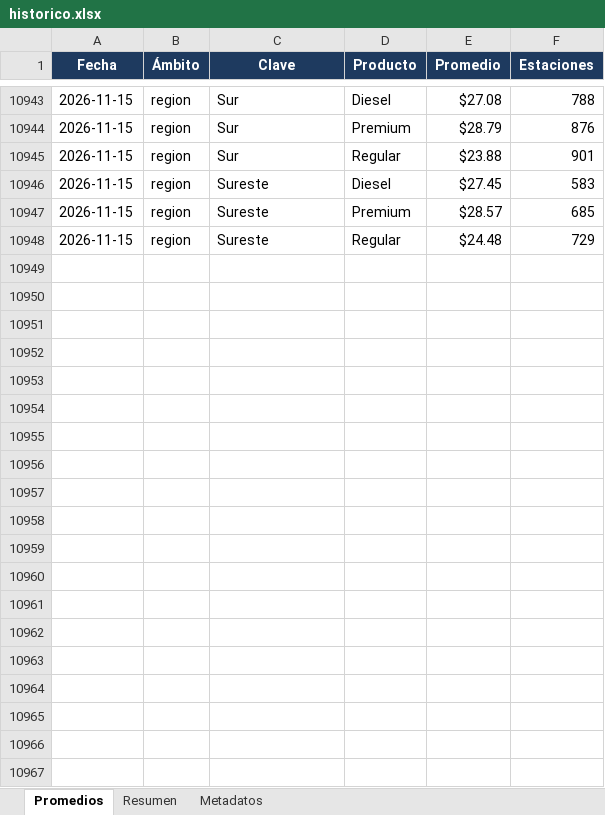
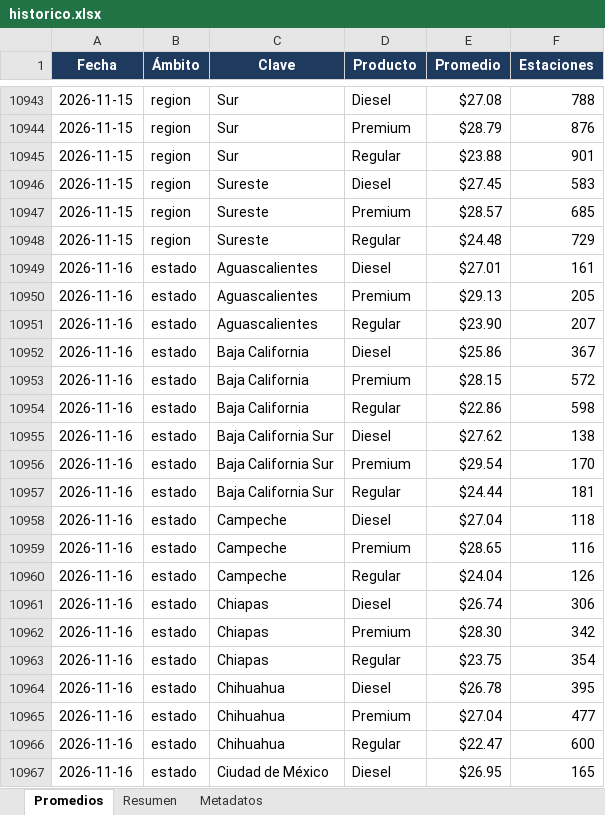
Before and after one commit to luismib7-eng/LB-GAS-23_Dashboard, an Excel workbook: historico.xlsx, sheet Promedios, drawn as a sheet; only a part is shown, gaps mark what is left out; values as stored, in another font and other column widths than the file's, no borders; the diff covers the shown part only; the diff names each change by its address in the sheet, - before the commit and + after, or states it on an @@ line.

```diff
--- a/historico.xlsx (sheet Promedios)
+++ b/historico.xlsx (sheet Promedios)
+row 10949: 2026-11-16 | estado | Aguascalientes | Diesel | $27.01 | 161
+row 10950: 2026-11-16 | estado | Aguascalientes | Premium | $29.13 | 205
+row 10951: 2026-11-16 | estado | Aguascalientes | Regular | $23.90 | 207
+row 10952: 2026-11-16 | estado | Baja California | Diesel | $25.86 | 367
+row 10953: 2026-11-16 | estado | Baja California | Premium | $28.15 | 572
+row 10954: 2026-11-16 | estado | Baja California | Regular | $22.86 | 598
+row 10955: 2026-11-16 | estado | Baja California Sur | Diesel | $27.62 | 138
+row 10956: 2026-11-16 | estado | Baja California Sur | Premium | $29.54 | 170
+row 10957: 2026-11-16 | estado | Baja California Sur | Regular | $24.44 | 181
+row 10958: 2026-11-16 | estado | Campeche | Diesel | $27.04 | 118
+row 10959: 2026-11-16 | estado | Campeche | Premium | $28.65 | 116
+row 10960: 2026-11-16 | estado | Campeche | Regular | $24.04 | 126
+row 10961: 2026-11-16 | estado | Chiapas | Diesel | $26.74 | 306
+row 10962: 2026-11-16 | estado | Chiapas | Premium | $28.30 | 342
+row 10963: 2026-11-16 | estado | Chiapas | Regular | $23.75 | 354
+row 10964: 2026-11-16 | estado | Chihuahua | Diesel | $26.78 | 395
+row 10965: 2026-11-16 | estado | Chihuahua | Premium | $27.04 | 477
+row 10966: 2026-11-16 | estado | Chihuahua | Regular | $22.47 | 600
+row 10967: 2026-11-16 | estado | Ciudad de México | Diesel | $26.95 | 165
```
Also changed, not shown: 104 added rows elsewhere in this sheet, sheet Resumen, sheet Metadatos, 29 other files.
